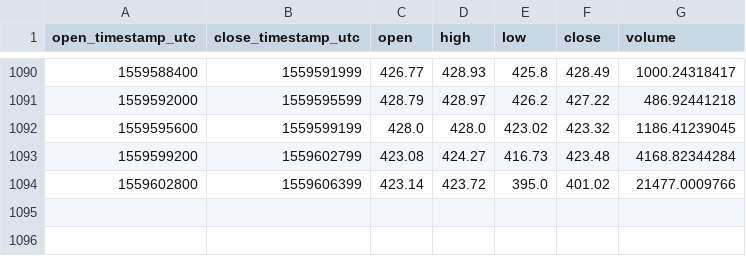
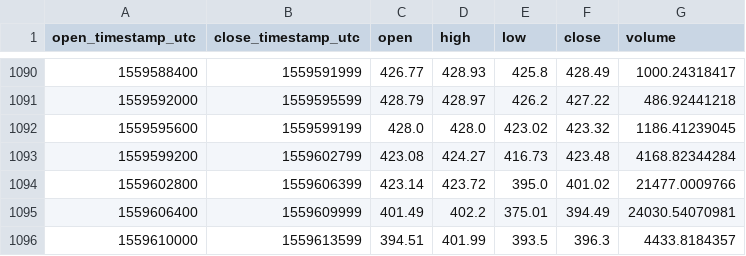
Before and after one commit to cryptobigbro/coinbasepro-BCH-USD, a CSV file: coinbasepro-BCH-USD-1h.csv, drawn as a sheet; only a part is shown, gaps mark what is left out; the diff names each change by its address in the sheet, - before the commit and + after, or states it on an @@ line.

Commit message:
Update OHLCV data.

```diff
--- a/coinbasepro-BCH-USD-1h.csv
+++ b/coinbasepro-BCH-USD-1h.csv
+row 1095: 1559606400 | 1559609999 | 401.49 | 402.2 | 375.01 | 394.49 | 24030.54070981
+row 1096: 1559610000 | 1559613599 | 394.51 | 401.99 | 393.5 | 396.3 | 4433.8184357
```
Also changed, not shown: 1 other file.
